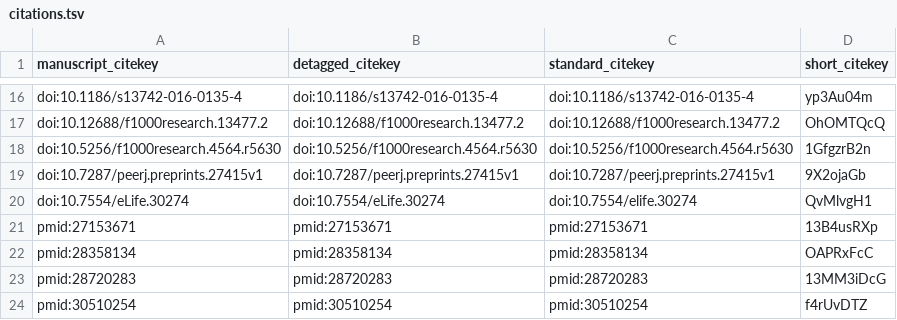
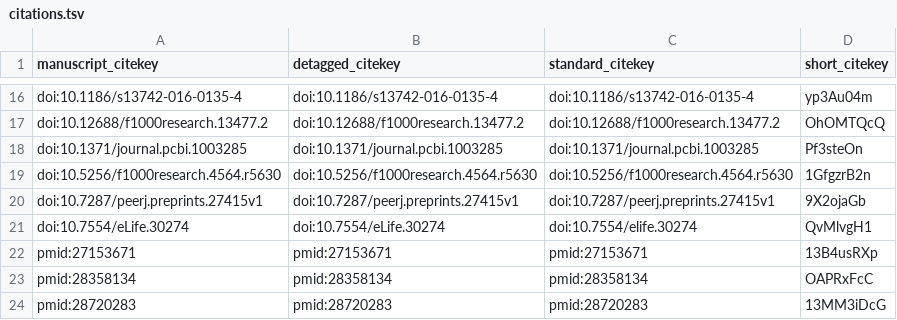
Before and after one commit to Mangul-Lab-USC/enhancing_reproducibility, a TSV file: citations.tsv, drawn as a sheet; only a part is shown, gaps mark what is left out; the shorter side is filled out with more unchanged rows.

```diff
--- a/citations.tsv
+++ b/citations.tsv
@@ -17,2 +17,3 @@ doi:10.1186/s13742-016-0135-4	doi:10.1186/s13742-016-0135-4	doi:10.1186/s13742-0
 doi:10.12688/f1000research.13477.2	doi:10.12688/f1000research.13477.2	doi:10.12688/f1000research.13477.2	OhOMTQcQ
+doi:10.1371/journal.pcbi.1003285	doi:10.1371/journal.pcbi.1003285	doi:10.1371/journal.pcbi.1003285	Pf3steOn
 doi:10.5256/f1000research.4564.r5630	doi:10.5256/f1000research.4564.r5630	doi:10.5256/f1000research.4564.r5630	1GfgzrB2n
```
Also changed, not shown: 5 other files.
